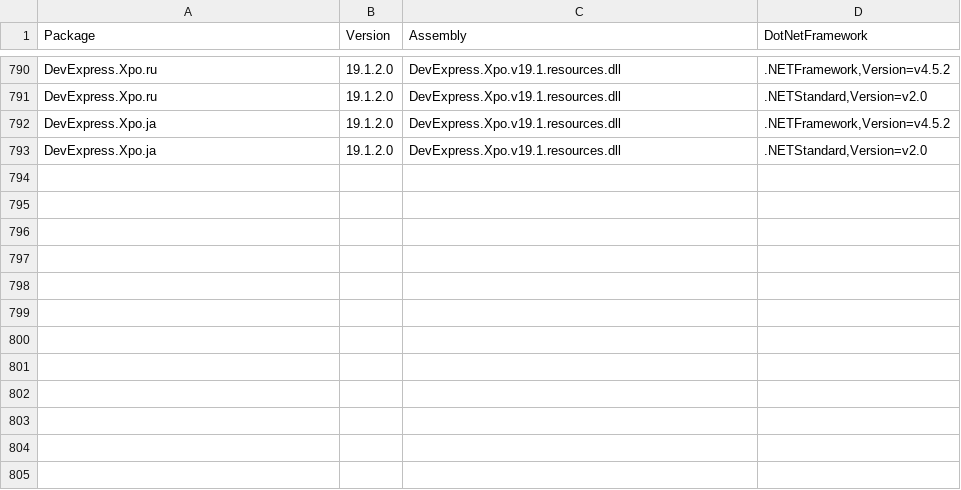
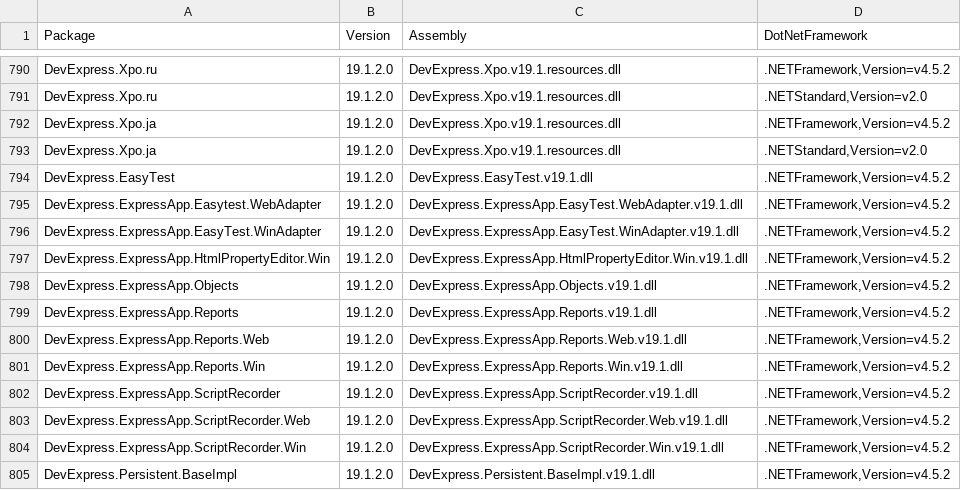
Before and after one commit to eXpandFramework/DevExpress.PackageContent, a CSV file: Contents/19.1.2.csv, drawn as a sheet; only a part is shown, gaps mark what is left out.

Commit message:
Append 19.1.2 Custom packages

```diff
--- a/Contents/19.1.2.csv
+++ b/Contents/19.1.2.csv
@@ -793 +793,13 @@
 "DevExpress.Xpo.ja","19.1.2.0","DevExpress.Xpo.v19.1.resources.dll",".NETStandard,Version=v2.0"
+"DevExpress.EasyTest","19.1.2.0","DevExpress.EasyTest.v19.1.dll",".NETFramework,Version=v4.5.2"
+"DevExpress.ExpressApp.Easytest.WebAdapter","19.1.2.0","DevExpress.ExpressApp.EasyTest.WebAdapter.v19.1.dll",".NETFramework,Version=v4.5.2"
+"DevExpress.ExpressApp.EasyTest.WinAdapter","19.1.2.0","DevExpress.ExpressApp.EasyTest.WinAdapter.v19.1.dll",".NETFramework,Version=v4.5.2"
+"DevExpress.ExpressApp.HtmlPropertyEditor.Win","19.1.2.0","DevExpress.ExpressApp.HtmlPropertyEditor.Win.v19.1.dll",".NETFramework,Version=v4.5.2"
+"DevExpress.ExpressApp.Objects","19.1.2.0","DevExpress.ExpressApp.Objects.v19.1.dll",".NETFramework,Version=v4.5.2"
+"DevExpress.ExpressApp.Reports","19.1.2.0","DevExpress.ExpressApp.Reports.v19.1.dll",".NETFramework,Version=v4.5.2"
+"DevExpress.ExpressApp.Reports.Web","19.1.2.0","DevExpress.ExpressApp.Reports.Web.v19.1.dll",".NETFramework,Version=v4.5.2"
+"DevExpress.ExpressApp.Reports.Win","19.1.2.0","DevExpress.ExpressApp.Reports.Win.v19.1.dll",".NETFramework,Version=v4.5.2"
+"DevExpress.ExpressApp.ScriptRecorder","19.1.2.0","DevExpress.ExpressApp.ScriptRecorder.v19.1.dll",".NETFramework,Version=v4.5.2"
+"DevExpress.ExpressApp.ScriptRecorder.Web","19.1.2.0","DevExpress.ExpressApp.ScriptRecorder.Web.v19.1.dll",".NETFramework,Version=v4.5.2"
+"DevExpress.ExpressApp.ScriptRecorder.Win","19.1.2.0","DevExpress.ExpressApp.ScriptRecorder.Win.v19.1.dll",".NETFramework,Version=v4.5.2"
+"DevExpress.Persistent.BaseImpl","19.1.2.0","DevExpress.Persistent.BaseImpl.v19.1.dll",".NETFramework,Version=v4.5.2"
```
